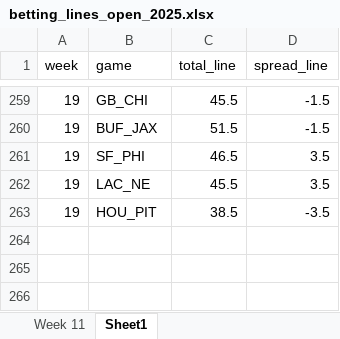
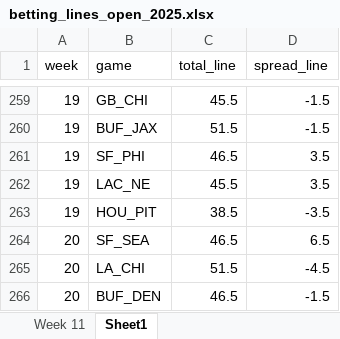
Before and after one commit to david-nemirovsky/Football-DNA, an Excel workbook: betting_lines_open_2025.xlsx, sheet Sheet1, drawn as a sheet; only a part is shown, gaps mark what is left out; values as stored, in another font and other column widths than the file's, no borders; the diff names each change by its address in the sheet, - before the commit and + after, or states it on an @@ line.

```diff
--- a/betting_lines_open_2025.xlsx (sheet Sheet1)
+++ b/betting_lines_open_2025.xlsx (sheet Sheet1)
+row 264: 20 | SF_SEA | 46.5 | 6.5
+row 265: 20 | LA_CHI | 51.5 | -4.5
+row 266: 20 | BUF_DEN | 46.5 | -1.5
```
Also changed, not shown: 15 other files.
